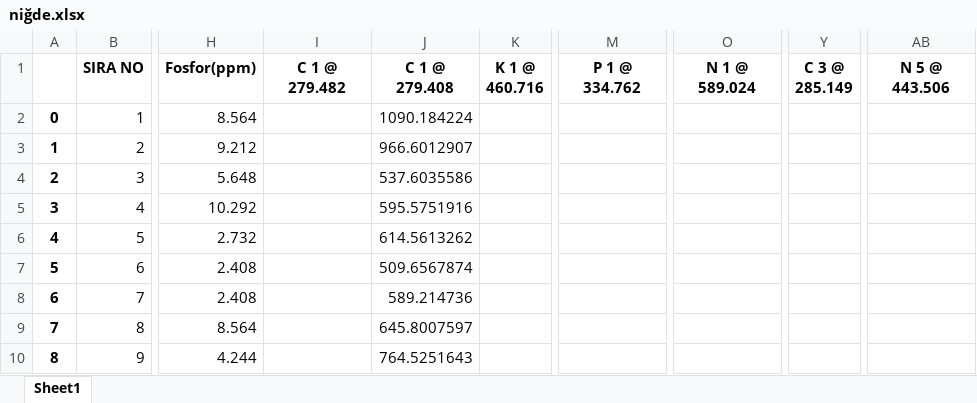
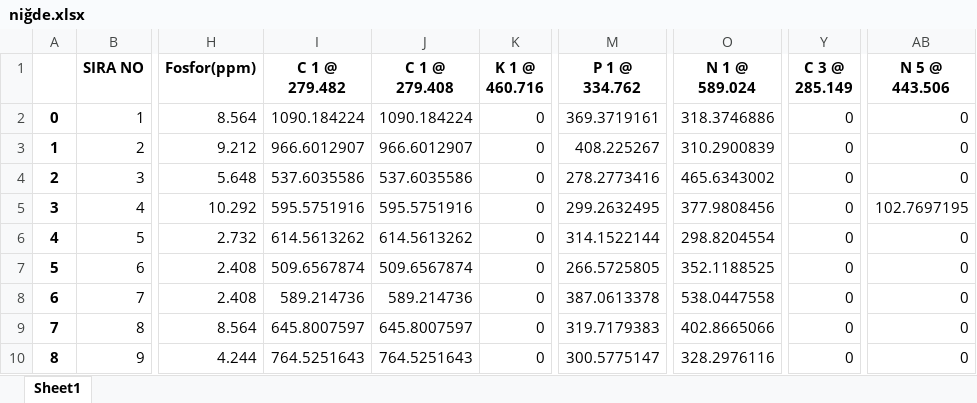
Before and after one commit to ugurgudelek/Libs, an Excel workbook: output/calibration/niğde.xlsx, sheet Sheet1, drawn as a sheet; only a part is shown, gaps mark what is left out; values as stored, in another font and other column widths than the file's, no borders; the diff covers the shown part only; the diff names each change by its address in the sheet, - before the commit and + after, or states it on an @@ line.

Commit message:
calibration plots added

```diff
--- a/output/calibration/niğde.xlsx (sheet Sheet1)
+++ b/output/calibration/niğde.xlsx (sheet Sheet1)
-I2 (C 1 @ 279.482): (empty)
+I2 (C 1 @ 279.482): 1090.184224
-K2:K10 (K 1 @ 460.716): (empty)
+K2:K10 (K 1 @ 460.716): 0
-M2 (P 1 @ 334.762): (empty)
+M2 (P 1 @ 334.762): 369.3719161
-O2 (N 1 @ 589.024): (empty)
+O2 (N 1 @ 589.024): 318.3746886
-Y2:Y10 (C 3 @ 285.149): (empty)
+Y2:Y10 (C 3 @ 285.149): 0
-AB2:AB4 (N 5 @ 443.506): (empty)
+AB2:AB4 (N 5 @ 443.506): 0
-I3 (C 1 @ 279.482): (empty)
+I3 (C 1 @ 279.482): 966.6012907
-M3 (P 1 @ 334.762): (empty)
+M3 (P 1 @ 334.762): 408.225267
-O3 (N 1 @ 589.024): (empty)
+O3 (N 1 @ 589.024): 310.2900839
-I4 (C 1 @ 279.482): (empty)
+I4 (C 1 @ 279.482): 537.6035586
-M4 (P 1 @ 334.762): (empty)
+M4 (P 1 @ 334.762): 278.2773416
-O4 (N 1 @ 589.024): (empty)
+O4 (N 1 @ 589.024): 465.6343002
-I5 (C 1 @ 279.482): (empty)
+I5 (C 1 @ 279.482): 595.5751916
-M5 (P 1 @ 334.762): (empty)
+M5 (P 1 @ 334.762): 299.2632495
-O5 (N 1 @ 589.024): (empty)
+O5 (N 1 @ 589.024): 377.9808456
-AB5 (N 5 @ 443.506): (empty)
+AB5 (N 5 @ 443.506): 102.7697195
-I6 (C 1 @ 279.482): (empty)
+I6 (C 1 @ 279.482): 614.5613262
-M6 (P 1 @ 334.762): (empty)
+M6 (P 1 @ 334.762): 314.1522144
-O6 (N 1 @ 589.024): (empty)
+O6 (N 1 @ 589.024): 298.8204554
-AB6:AB10 (N 5 @ 443.506): (empty)
+AB6:AB10 (N 5 @ 443.506): 0
-I7 (C 1 @ 279.482): (empty)
+I7 (C 1 @ 279.482): 509.6567874
-M7 (P 1 @ 334.762): (empty)
+M7 (P 1 @ 334.762): 266.5725805
-O7 (N 1 @ 589.024): (empty)
+O7 (N 1 @ 589.024): 352.1188525
-I8 (C 1 @ 279.482): (empty)
+I8 (C 1 @ 279.482): 589.214736
-M8 (P 1 @ 334.762): (empty)
+M8 (P 1 @ 334.762): 387.0613378
-O8 (N 1 @ 589.024): (empty)
+O8 (N 1 @ 589.024): 538.0447558
-I9 (C 1 @ 279.482): (empty)
+I9 (C 1 @ 279.482): 645.8007597
-M9 (P 1 @ 334.762): (empty)
+M9 (P 1 @ 334.762): 319.7179383
-O9 (N 1 @ 589.024): (empty)
+O9 (N 1 @ 589.024): 402.8665066
-I10 (C 1 @ 279.482): (empty)
+I10 (C 1 @ 279.482): 764.5251643
-M10 (P 1 @ 334.762): (empty)
+M10 (P 1 @ 334.762): 300.5775147
-O10 (N 1 @ 589.024): (empty)
+O10 (N 1 @ 589.024): 328.2976116
```
Also changed, not shown: 96 edited cells elsewhere in this sheet, 24 other files.
